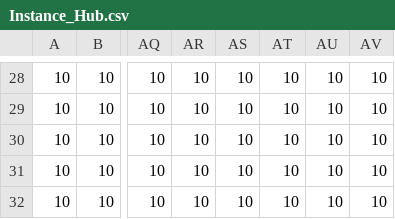
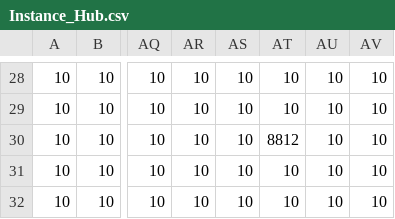
Before and after one commit to AT-Lorlando/SuperJeu, a CSV file: Instance_Hub.csv, drawn as a sheet; only a part is shown, gaps mark what is left out; the diff names each change by its address in the sheet, - before the commit and + after, or states it on an @@ line.

```diff
--- a/Instance_Hub.csv
+++ b/Instance_Hub.csv
-AT30: 10
+AT30: 8812
```
Also changed, not shown: 5 other files.
